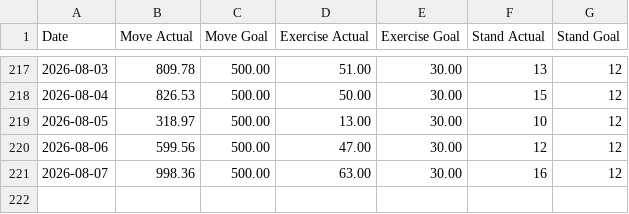
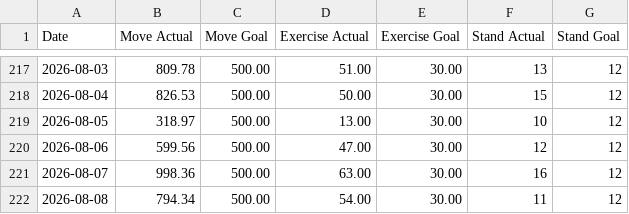
Before and after one commit to malinkang/health, a CSV file: activity/2026.csv, drawn as a sheet; only a part is shown, gaps mark what is left out; the diff names each change by its address in the sheet, - before the commit and + after, or states it on an @@ line.

Commit message:
Update activity

```diff
--- a/activity/2026.csv
+++ b/activity/2026.csv
+row 222: 2026-08-08 | 794.34 | 500.00 | 54.00 | 30.00 | 11 | 12
```
